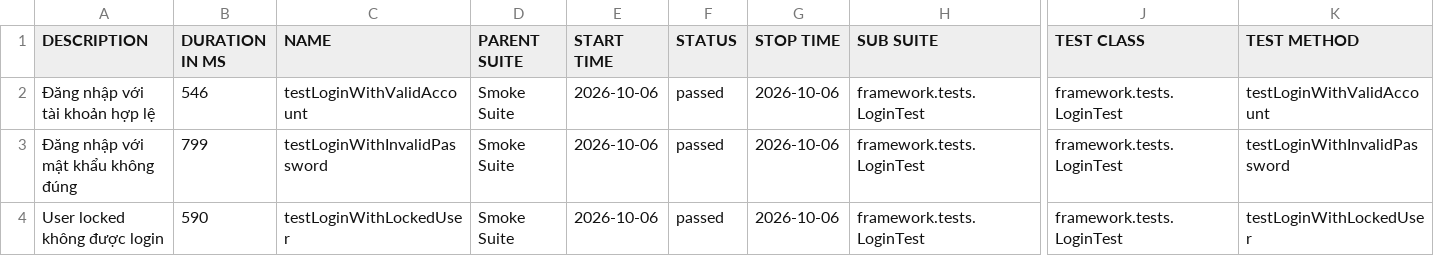
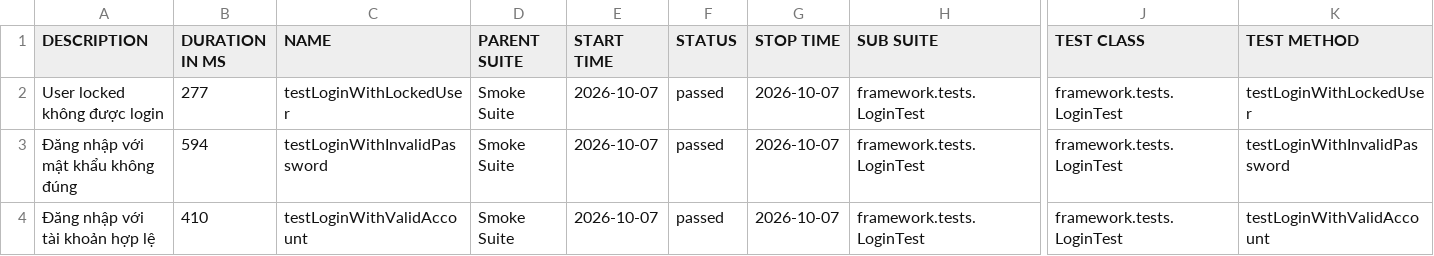
Before and after one commit to maiphun1412/KTPM_B11_NguyenThiPhuongMai_1150080146_CNPM2, a CSV file: data/suites.csv, drawn as a sheet; only a part is shown, gaps mark what is left out; the diff names each change by its address in the sheet, - before the commit and + after, or states it on an @@ line.

```diff
--- a/data/suites.csv
+++ b/data/suites.csv
-A2 (DESCRIPTION): Đăng nhập với tài khoản hợp lệ
+A2 (DESCRIPTION): User locked không được login
-B2 (DURATION IN MS): 546
+B2 (DURATION IN MS): 277
-C2 (NAME): testLoginWithValidAccount
+C2 (NAME): testLoginWithLockedUser
-E2:E4 (START TIME): 2026-10-06
+E2:E4 (START TIME): 2026-10-07
-G2:G4 (STOP TIME): 2026-10-06
+G2:G4 (STOP TIME): 2026-10-07
-K2 (TEST METHOD): testLoginWithValidAccount
+K2 (TEST METHOD): testLoginWithLockedUser
-B3 (DURATION IN MS): 799
+B3 (DURATION IN MS): 594
-A4 (DESCRIPTION): User locked không được login
+A4 (DESCRIPTION): Đăng nhập với tài khoản hợp lệ
-B4 (DURATION IN MS): 590
+B4 (DURATION IN MS): 410
-C4 (NAME): testLoginWithLockedUser
+C4 (NAME): testLoginWithValidAccount
-K4 (TEST METHOD): testLoginWithLockedUser
+K4 (TEST METHOD): testLoginWithValidAccount
```
Also changed, not shown: 34 other files.
